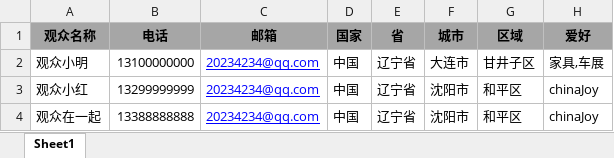
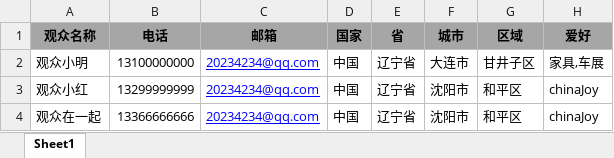
Before and after one commit to balckj/crm, an Excel workbook: src/main/resources/static/template/观众模板.xlsx, sheet Sheet1, drawn as a sheet; values as stored, in another font and other column widths than the file's, no borders; the diff names each change by its address in the sheet, - before the commit and + after, or states it on an @@ line.

Commit message:
观众上传模块增加

```diff
--- a/src/main/resources/static/template/观众模板.xlsx (sheet Sheet1)
+++ b/src/main/resources/static/template/观众模板.xlsx (sheet Sheet1)
-B4 (电话): 13388888888
+B4 (电话): 13366666666
```
